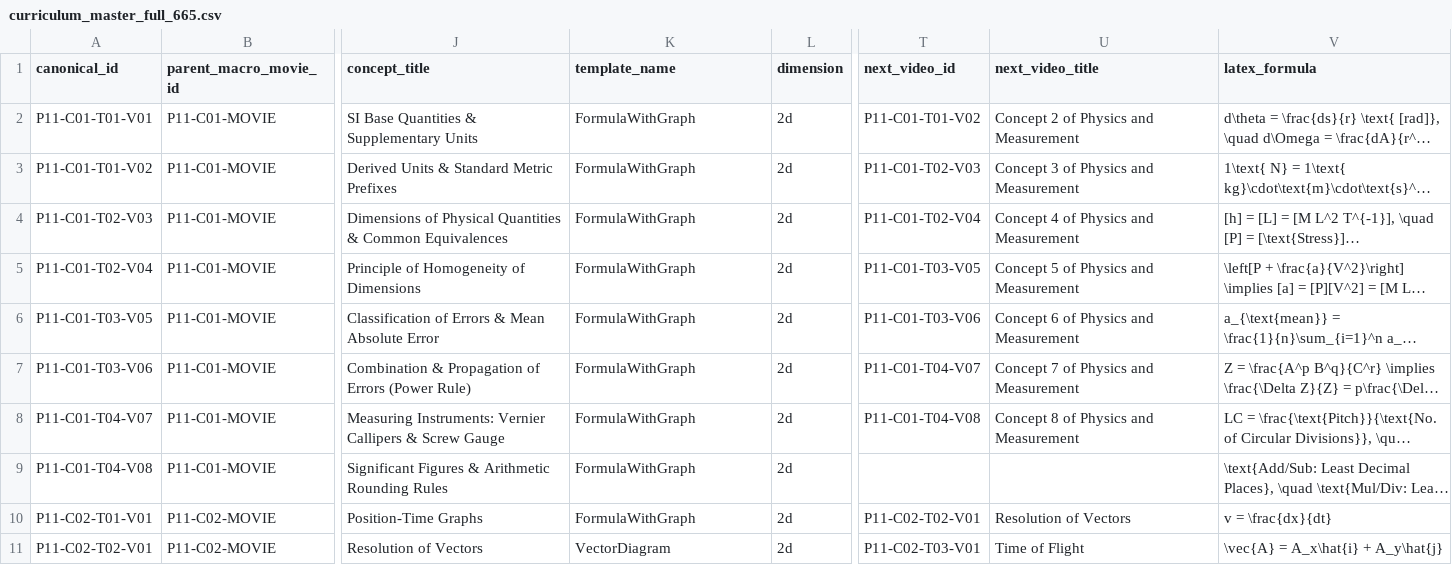
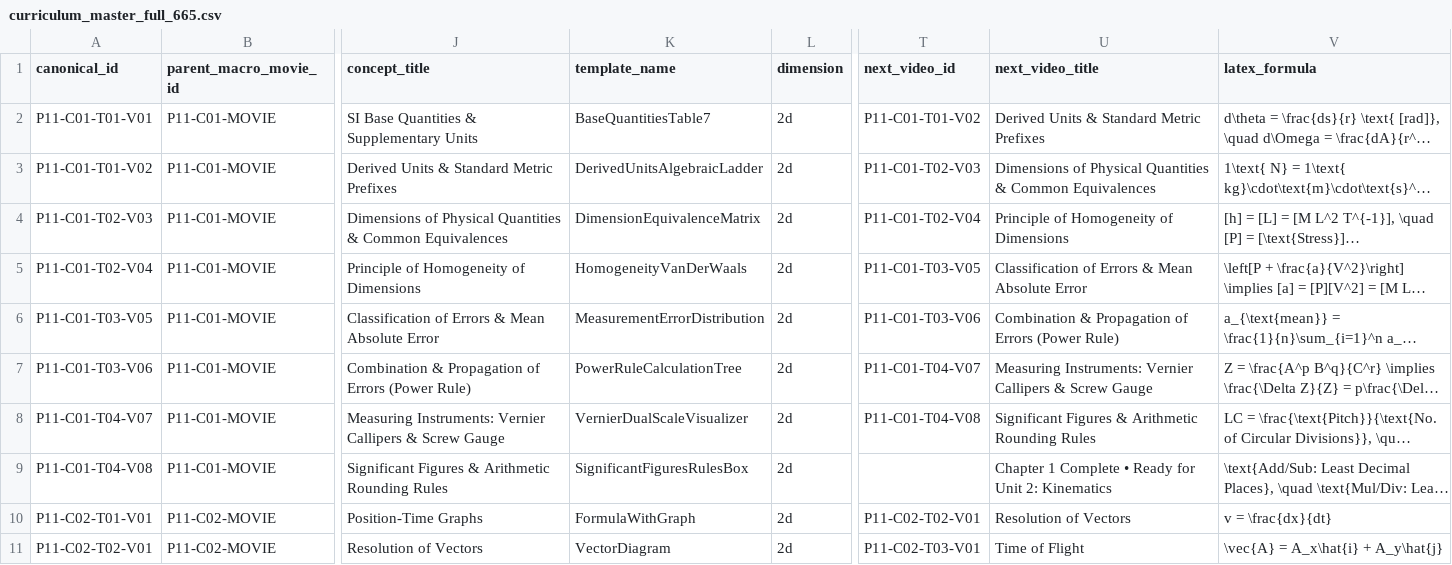
Before and after one commit to Srshkmr5/neet-video-pipeline, a CSV file: queue/curriculum_master_full_665.csv, drawn as a sheet; only a part is shown, gaps mark what is left out; long unchanged cells end in …; the diff names each change by its address in the sheet, - before the commit and + after, or states it on an @@ line.

Commit message:
feat(preflight-gatekeeper): codify 5-beat visual verification dashboard, three-tier typography, and boundary-safe archetypes

```diff
--- a/queue/curriculum_master_full_665.csv
+++ b/queue/curriculum_master_full_665.csv
-K2 (template_name): FormulaWithGraph
+K2 (template_name): BaseQuantitiesTable7
-U2 (next_video_title): Concept 2 of Physics and Measurement
+U2 (next_video_title): Derived Units & Standard Metric Prefixes
-K3 (template_name): FormulaWithGraph
+K3 (template_name): DerivedUnitsAlgebraicLadder
-U3 (next_video_title): Concept 3 of Physics and Measurement
+U3 (next_video_title): Dimensions of Physical Quantities & Common Equivalences
-K4 (template_name): FormulaWithGraph
+K4 (template_name): DimensionEquivalenceMatrix
-U4 (next_video_title): Concept 4 of Physics and Measurement
+U4 (next_video_title): Principle of Homogeneity of Dimensions
-K5 (template_name): FormulaWithGraph
+K5 (template_name): HomogeneityVanDerWaals
-U5 (next_video_title): Concept 5 of Physics and Measurement
+U5 (next_video_title): Classification of Errors & Mean Absolute Error
-K6 (template_name): FormulaWithGraph
+K6 (template_name): MeasurementErrorDistribution
-U6 (next_video_title): Concept 6 of Physics and Measurement
+U6 (next_video_title): Combination & Propagation of Errors (Power Rule)
-K7 (template_name): FormulaWithGraph
+K7 (template_name): PowerRuleCalculationTree
-U7 (next_video_title): Concept 7 of Physics and Measurement
+U7 (next_video_title): Measuring Instruments: Vernier Callipers & Screw Gauge
-K8 (template_name): FormulaWithGraph
+K8 (template_name): VernierDualScaleVisualizer
-U8 (next_video_title): Concept 8 of Physics and Measurement
+U8 (next_video_title): Significant Figures & Arithmetic Rounding Rules
-K9 (template_name): FormulaWithGraph
+K9 (template_name): SignificantFiguresRulesBox
-U9 (next_video_title): (empty)
+U9 (next_video_title): Chapter 1 Complete • Ready for Unit 2: Kinematics
```
Also changed, not shown: 10 other files.
